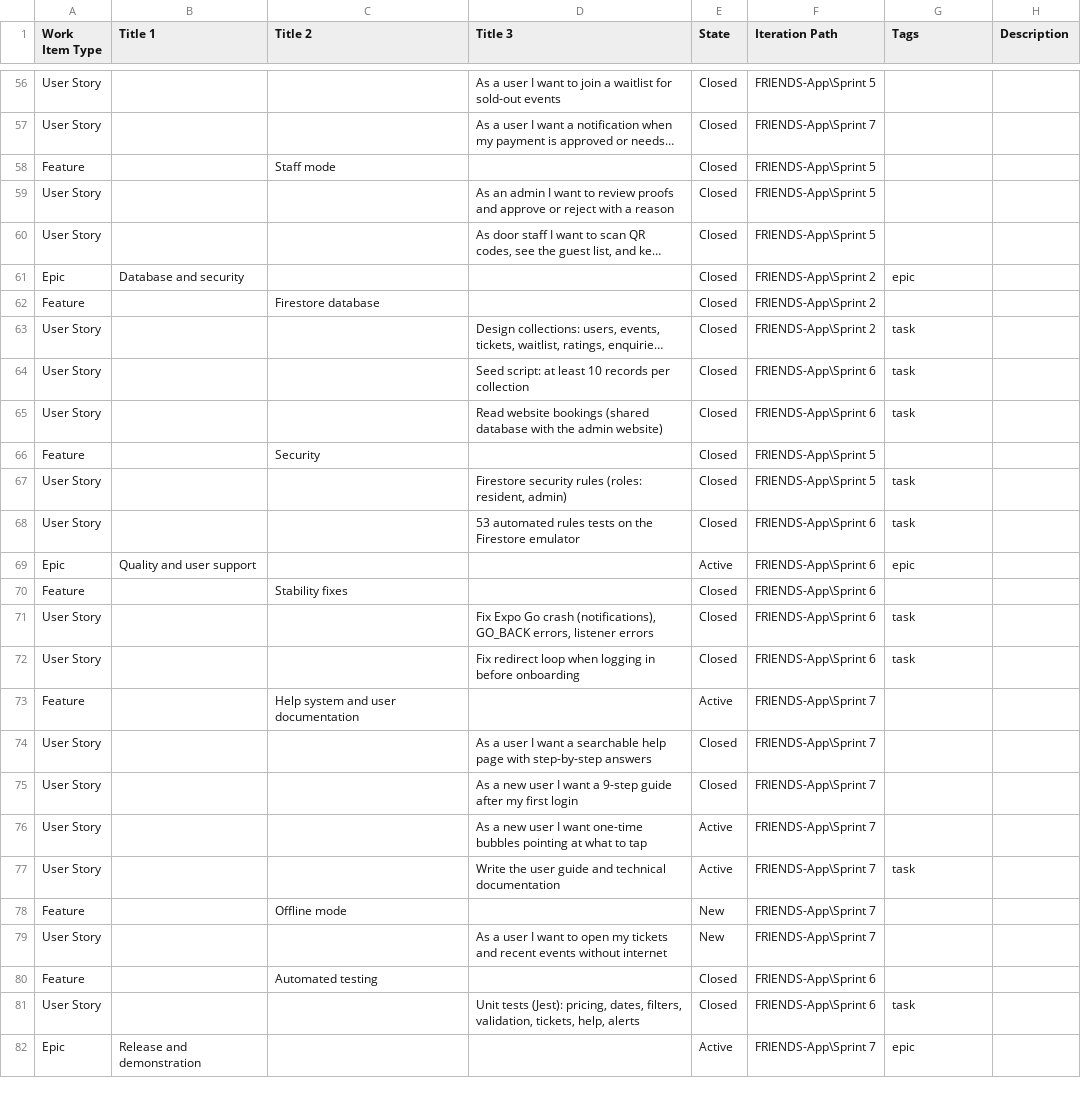
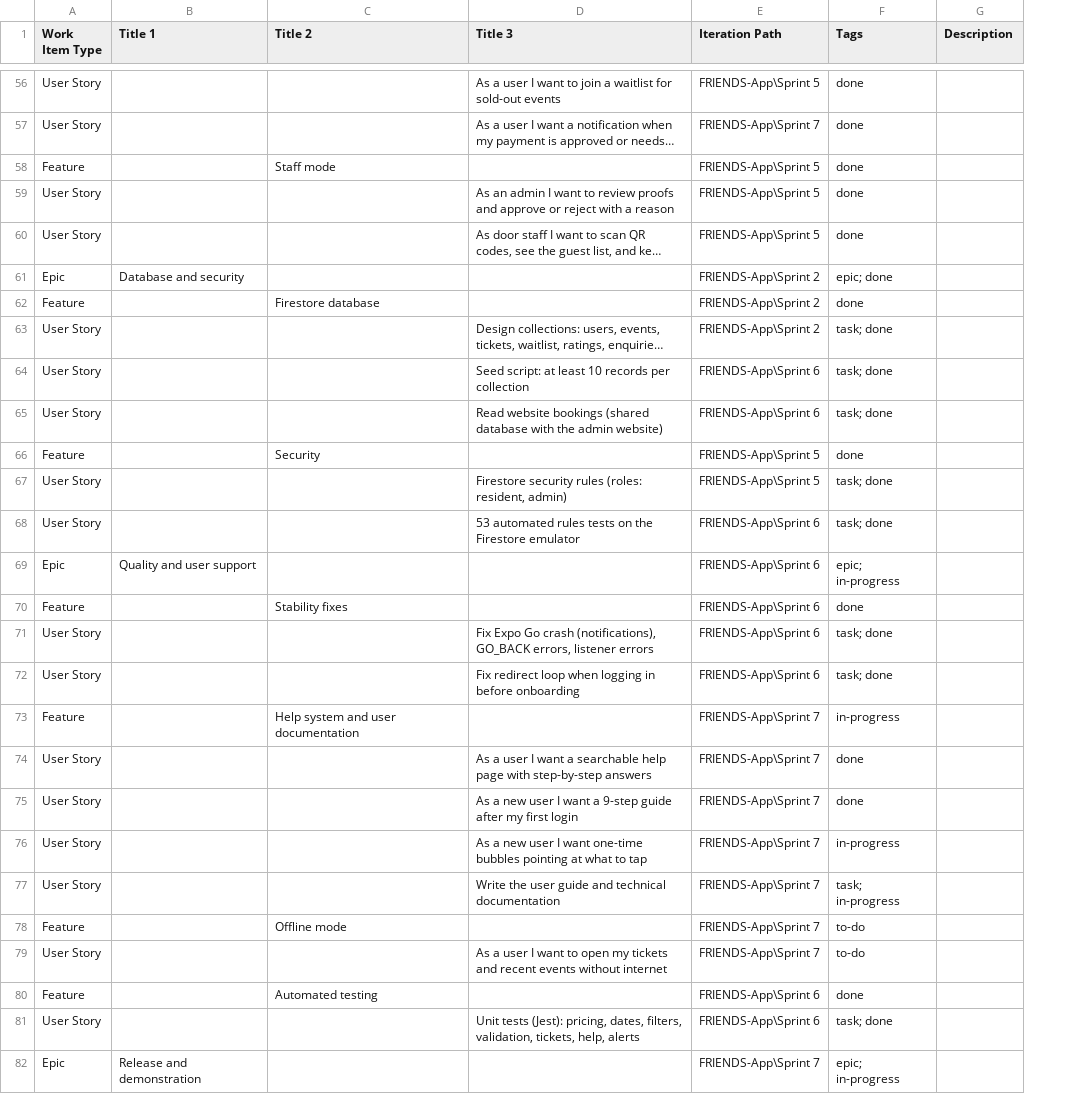
Before and after one commit to 42seconds/friends-app, a CSV file: docs/azure-devops/azure-boards-backlog.csv, drawn as a sheet; only a part is shown, gaps mark what is left out; long unchanged cells end in …; removed rows and columns are numbered as before the commit, all else as after; the diff covers the shown part only; the diff names each change by its address in the sheet, - before the commit and + after, or states it on an @@ line.

Commit message:
Backlog import: drop State (imports can only create New items), tag state instead

```diff
--- a/docs/azure-devops/azure-boards-backlog.csv
+++ b/docs/azure-devops/azure-boards-backlog.csv
-column E (State), rows 56-82: Closed | Closed | Closed | Closed | Closed | Closed | Closed | Closed | Closed | Closed | Closed | Closed | Closed | Active | Closed | Closed | Closed | Active | Closed | Closed | Active | Active | New | New | Closed | Closed | Active
-F56:F60 (Tags): (empty)
+F56:F60 (Tags): done
-F61 (Tags): epic
+F61 (Tags): epic; done
-F62 (Tags): (empty)
+F62 (Tags): done
-F63:F65 (Tags): task
+F63:F65 (Tags): task; done
-F66 (Tags): (empty)
+F66 (Tags): done
-F67:F68 (Tags): task
+F67:F68 (Tags): task; done
-F69 (Tags): epic
+F69 (Tags): epic; in-progress
-F70 (Tags): (empty)
+F70 (Tags): done
-F71:F72 (Tags): task
+F71:F72 (Tags): task; done
-F73 (Tags): (empty)
+F73 (Tags): in-progress
-F74:F75 (Tags): (empty)
+F74:F75 (Tags): done
-F76 (Tags): (empty)
+F76 (Tags): in-progress
-F77 (Tags): task
+F77 (Tags): task; in-progress
-F78:F79 (Tags): (empty)
+F78:F79 (Tags): to-do
-F80 (Tags): (empty)
+F80 (Tags): done
-F81 (Tags): task
+F81 (Tags): task; done
-F82 (Tags): epic
+F82 (Tags): epic; in-progress
```
Also changed, not shown: 59 edited cells elsewhere in this file, 2 other files.
